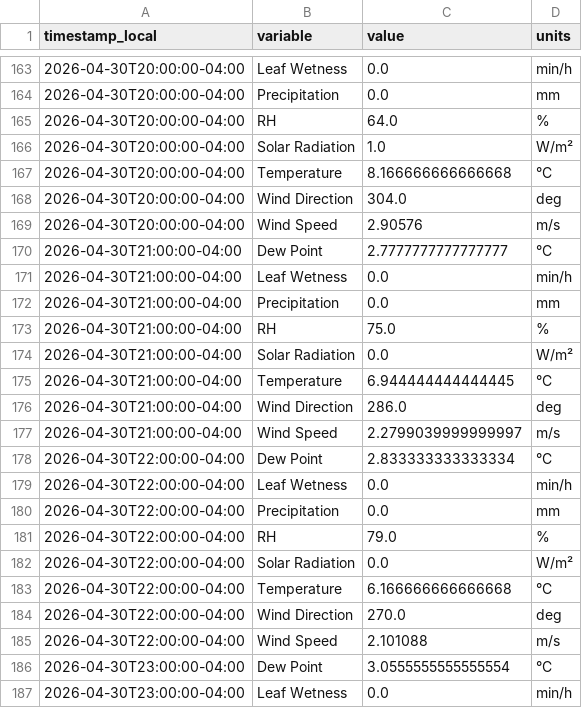
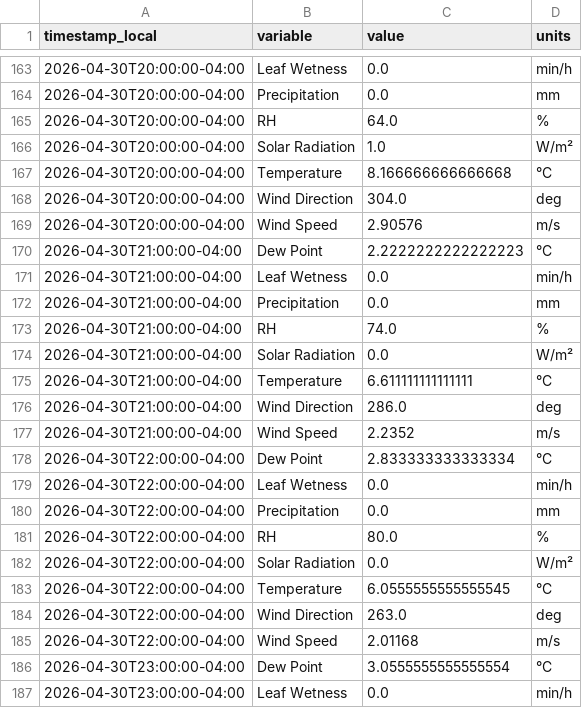
Before and after one commit to Jasonlondo/SensorTower, a CSV file: data/newa/newa_2026-04-30.csv, drawn as a sheet; only a part is shown, gaps mark what is left out.

```diff
--- a/data/newa/newa_2026-04-30.csv
+++ b/data/newa/newa_2026-04-30.csv
@@ -169,10 +169,10 @@ timestamp_local,variable,value,units
 2026-04-30T20:00:00-04:00,Wind Speed,2.90576,m/s
-2026-04-30T21:00:00-04:00,Dew Point,2.7777777777777777,°C
+2026-04-30T21:00:00-04:00,Dew Point,2.2222222222222223,°C
 2026-04-30T21:00:00-04:00,Leaf Wetness,0.0,min/h
 2026-04-30T21:00:00-04:00,Precipitation,0.0,mm
-2026-04-30T21:00:00-04:00,RH,75.0,%
+2026-04-30T21:00:00-04:00,RH,74.0,%
 2026-04-30T21:00:00-04:00,Solar Radiation,0.0,W/m²
-2026-04-30T21:00:00-04:00,Temperature,6.944444444444445,°C
+2026-04-30T21:00:00-04:00,Temperature,6.611111111111111,°C
 2026-04-30T21:00:00-04:00,Wind Direction,286.0,deg
-2026-04-30T21:00:00-04:00,Wind Speed,2.2799039999999997,m/s
+2026-04-30T21:00:00-04:00,Wind Speed,2.2352,m/s
 2026-04-30T22:00:00-04:00,Dew Point,2.833333333333334,°C
@@ -180,7 +180,7 @@ timestamp_local,variable,value,units
 2026-04-30T22:00:00-04:00,Precipitation,0.0,mm
-2026-04-30T22:00:00-04:00,RH,79.0,%
+2026-04-30T22:00:00-04:00,RH,80.0,%
 2026-04-30T22:00:00-04:00,Solar Radiation,0.0,W/m²
-2026-04-30T22:00:00-04:00,Temperature,6.166666666666668,°C
-2026-04-30T22:00:00-04:00,Wind Direction,270.0,deg
-2026-04-30T22:00:00-04:00,Wind Speed,2.101088,m/s
+2026-04-30T22:00:00-04:00,Temperature,6.0555555555555545,°C
+2026-04-30T22:00:00-04:00,Wind Direction,263.0,deg
+2026-04-30T22:00:00-04:00,Wind Speed,2.01168,m/s
 2026-04-30T23:00:00-04:00,Dew Point,3.0555555555555554,°C
```
Also changed, not shown: data/newa/newa_2026-05-01.csv, 1 other file.
